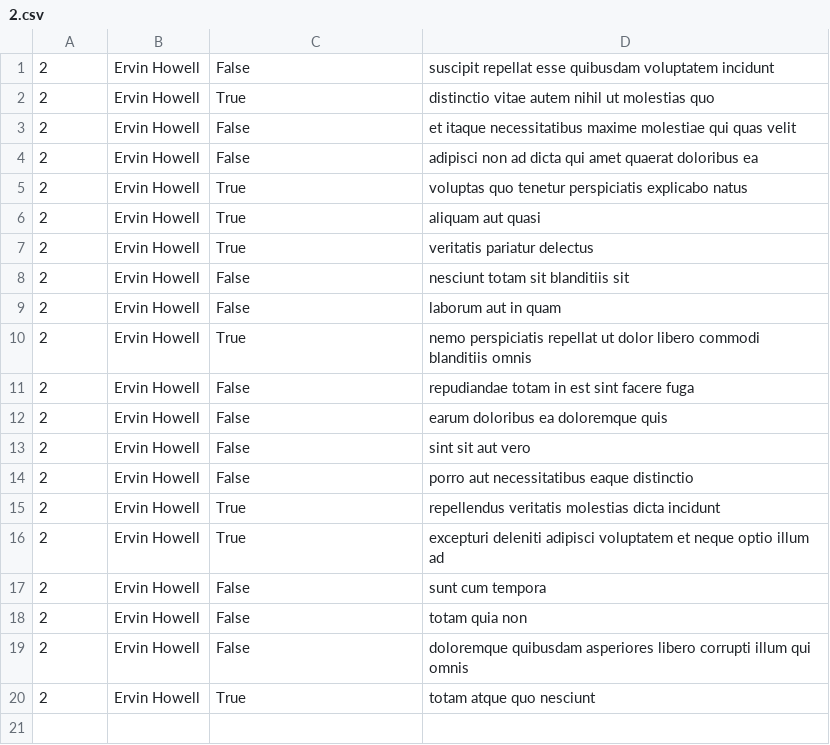
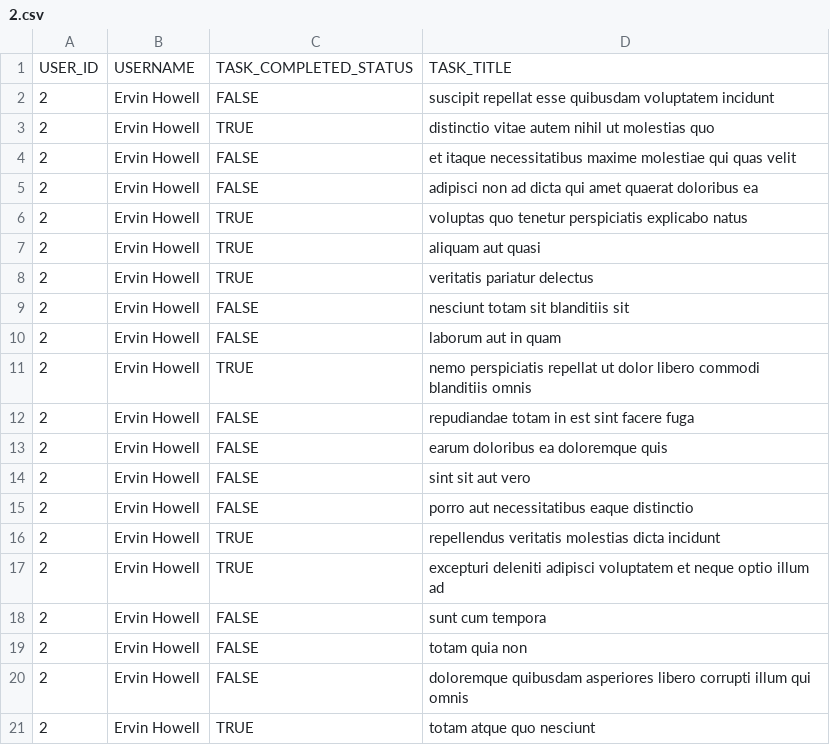
Before and after one commit to medazza/alx-system_engineering-devops, a CSV file: 0x15-api/2.csv, drawn as a sheet.

Commit message:
task 1 api

```diff
--- a/0x15-api/2.csv
+++ b/0x15-api/2.csv
@@ -1,20 +1,21 @@
-"2","Ervin Howell","False","suscipit repellat esse quibusdam voluptatem incidunt"
-"2","Ervin Howell","True","distinctio vitae autem nihil ut molestias quo"
-"2","Ervin Howell","False","et itaque necessitatibus maxime molestiae qui quas velit"
-"2","Ervin Howell","False","adipisci non ad dicta qui amet quaerat doloribus ea"
-"2","Ervin Howell","True","voluptas quo tenetur perspiciatis explicabo natus"
-"2","Ervin Howell","True","aliquam aut quasi"
-"2","Ervin Howell","True","veritatis pariatur delectus"
-"2","Ervin Howell","False","nesciunt totam sit blanditiis sit"
-"2","Ervin Howell","False","laborum aut in quam"
-"2","Ervin Howell","True","nemo perspiciatis repellat ut dolor libero commodi blanditiis omnis"
-"2","Ervin Howell","False","repudiandae totam in est sint facere fuga"
-"2","Ervin Howell","False","earum doloribus ea doloremque quis"
-"2","Ervin Howell","False","sint sit aut vero"
-"2","Ervin Howell","False","porro aut necessitatibus eaque distinctio"
-"2","Ervin Howell","True","repellendus veritatis molestias dicta incidunt"
-"2","Ervin Howell","True","excepturi deleniti adipisci voluptatem et neque optio illum ad"
-"2","Ervin Howell","False","sunt cum tempora"
-"2","Ervin Howell","False","totam quia non"
-"2","Ervin Howell","False","doloremque quibusdam asperiores libero corrupti illum qui omnis"
-"2","Ervin Howell","True","totam atque quo nesciunt"
+USER_ID,USERNAME,TASK_COMPLETED_STATUS,TASK_TITLE
+2,Ervin Howell,FALSE,suscipit repellat esse quibusdam voluptatem incidunt
+2,Ervin Howell,TRUE,distinctio vitae autem nihil ut molestias quo
+2,Ervin Howell,FALSE,et itaque necessitatibus maxime molestiae qui quas velit
+2,Ervin Howell,FALSE,adipisci non ad dicta qui amet quaerat doloribus ea
+2,Ervin Howell,TRUE,voluptas quo tenetur perspiciatis explicabo natus
+2,Ervin Howell,TRUE,aliquam aut quasi
+2,Ervin Howell,TRUE,veritatis pariatur delectus
+2,Ervin Howell,FALSE,nesciunt totam sit blanditiis sit
+2,Ervin Howell,FALSE,laborum aut in quam
+2,Ervin Howell,TRUE,nemo perspiciatis repellat ut dolor libero commodi blanditiis omnis
+2,Ervin Howell,FALSE,repudiandae totam in est sint facere fuga
+2,Ervin Howell,FALSE,earum doloribus ea doloremque quis
+2,Ervin Howell,FALSE,sint sit aut vero
+2,Ervin Howell,FALSE,porro aut necessitatibus eaque distinctio
+2,Ervin Howell,TRUE,repellendus veritatis molestias dicta incidunt
+2,Ervin Howell,TRUE,excepturi deleniti adipisci voluptatem et neque optio illum ad
+2,Ervin Howell,FALSE,sunt cum tempora
+2,Ervin Howell,FALSE,totam quia non
+2,Ervin Howell,FALSE,doloremque quibusdam asperiores libero corrupti illum qui omnis
+2,Ervin Howell,TRUE,totam atque quo nesciunt
```
Also changed, not shown: 1 other file.
